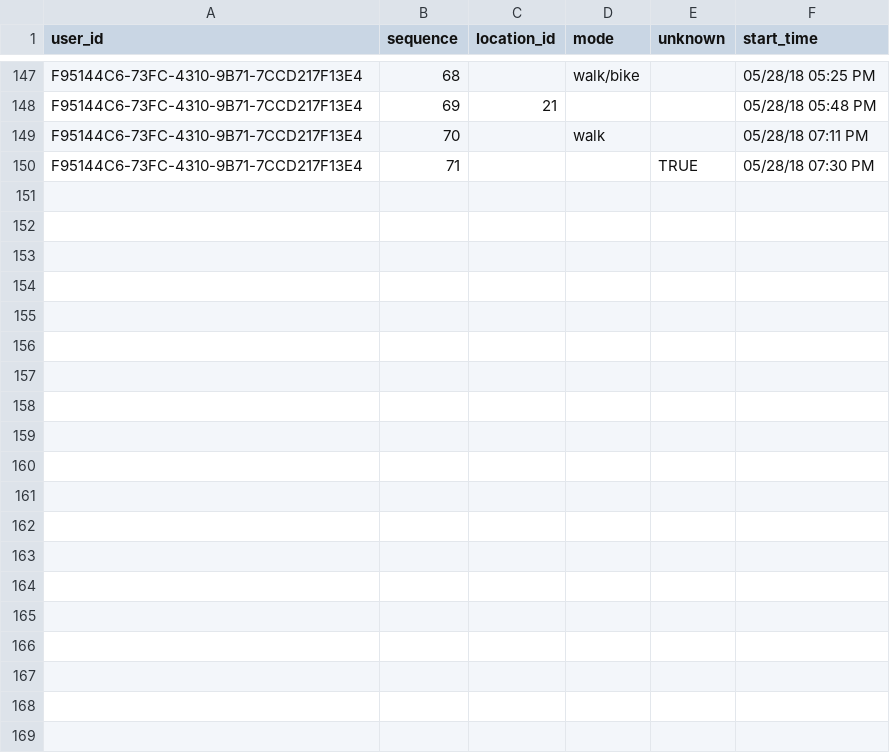
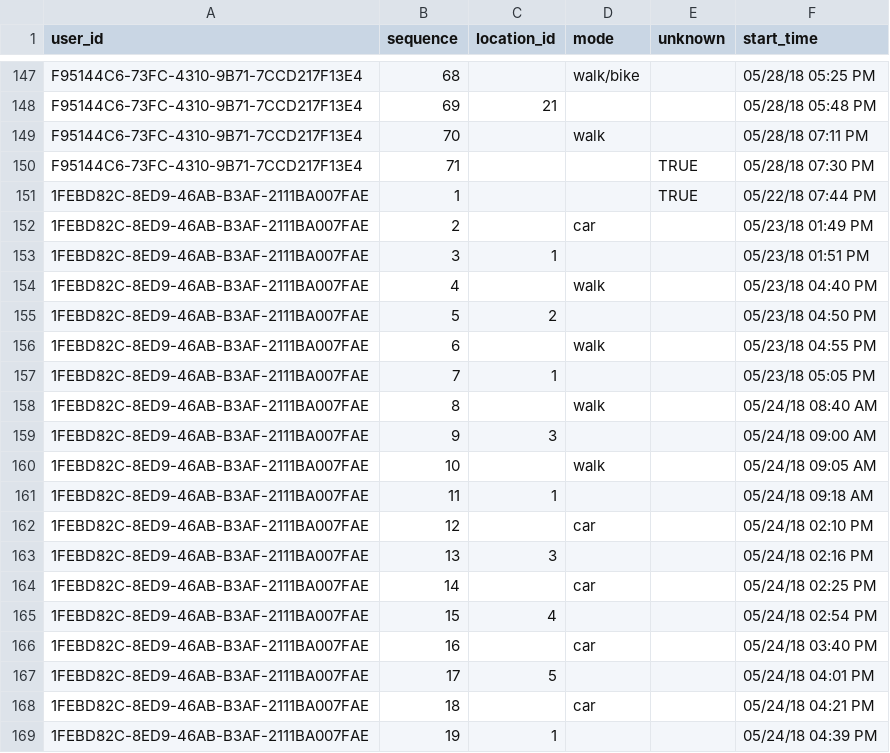
Before and after one commit to SAUSy-Lab/itinerum-trip-breaker, a CSV file: outputs/episodes_ground_truth.csv, drawn as a sheet; only a part is shown, gaps mark what is left out; the diff covers the shown part only; the diff names each change by its address in the sheet, - before the commit and + after, or states it on an @@ line.

Commit message:
groundtruthed another user

```diff
--- a/outputs/episodes_ground_truth.csv
+++ b/outputs/episodes_ground_truth.csv
+row 151: 1FEBD82C-8ED9-46AB-B3AF-2111BA007FAE | 1 |  |  | TRUE | 05/22/18 07:44 PM
+row 152: 1FEBD82C-8ED9-46AB-B3AF-2111BA007FAE | 2 |  | car |  | 05/23/18 01:49 PM
+row 153: 1FEBD82C-8ED9-46AB-B3AF-2111BA007FAE | 3 | 1 |  |  | 05/23/18 01:51 PM
+row 154: 1FEBD82C-8ED9-46AB-B3AF-2111BA007FAE | 4 |  | walk |  | 05/23/18 04:40 PM
+row 155: 1FEBD82C-8ED9-46AB-B3AF-2111BA007FAE | 5 | 2 |  |  | 05/23/18 04:50 PM
+row 156: 1FEBD82C-8ED9-46AB-B3AF-2111BA007FAE | 6 |  | walk |  | 05/23/18 04:55 PM
+row 157: 1FEBD82C-8ED9-46AB-B3AF-2111BA007FAE | 7 | 1 |  |  | 05/23/18 05:05 PM
+row 158: 1FEBD82C-8ED9-46AB-B3AF-2111BA007FAE | 8 |  | walk |  | 05/24/18 08:40 AM
+row 159: 1FEBD82C-8ED9-46AB-B3AF-2111BA007FAE | 9 | 3 |  |  | 05/24/18 09:00 AM
+row 160: 1FEBD82C-8ED9-46AB-B3AF-2111BA007FAE | 10 |  | walk |  | 05/24/18 09:05 AM
+row 161: 1FEBD82C-8ED9-46AB-B3AF-2111BA007FAE | 11 | 1 |  |  | 05/24/18 09:18 AM
+row 162: 1FEBD82C-8ED9-46AB-B3AF-2111BA007FAE | 12 |  | car |  | 05/24/18 02:10 PM
+row 163: 1FEBD82C-8ED9-46AB-B3AF-2111BA007FAE | 13 | 3 |  |  | 05/24/18 02:16 PM
+row 164: 1FEBD82C-8ED9-46AB-B3AF-2111BA007FAE | 14 |  | car |  | 05/24/18 02:25 PM
+row 165: 1FEBD82C-8ED9-46AB-B3AF-2111BA007FAE | 15 | 4 |  |  | 05/24/18 02:54 PM
+row 166: 1FEBD82C-8ED9-46AB-B3AF-2111BA007FAE | 16 |  | car |  | 05/24/18 03:40 PM
+row 167: 1FEBD82C-8ED9-46AB-B3AF-2111BA007FAE | 17 | 5 |  |  | 05/24/18 04:01 PM
+row 168: 1FEBD82C-8ED9-46AB-B3AF-2111BA007FAE | 18 |  | car |  | 05/24/18 04:21 PM
+row 169: 1FEBD82C-8ED9-46AB-B3AF-2111BA007FAE | 19 | 1 |  |  | 05/24/18 04:39 PM
```
Also changed, not shown: 22 added rows elsewhere in this file, outputs/locations_ground_truth.csv.
